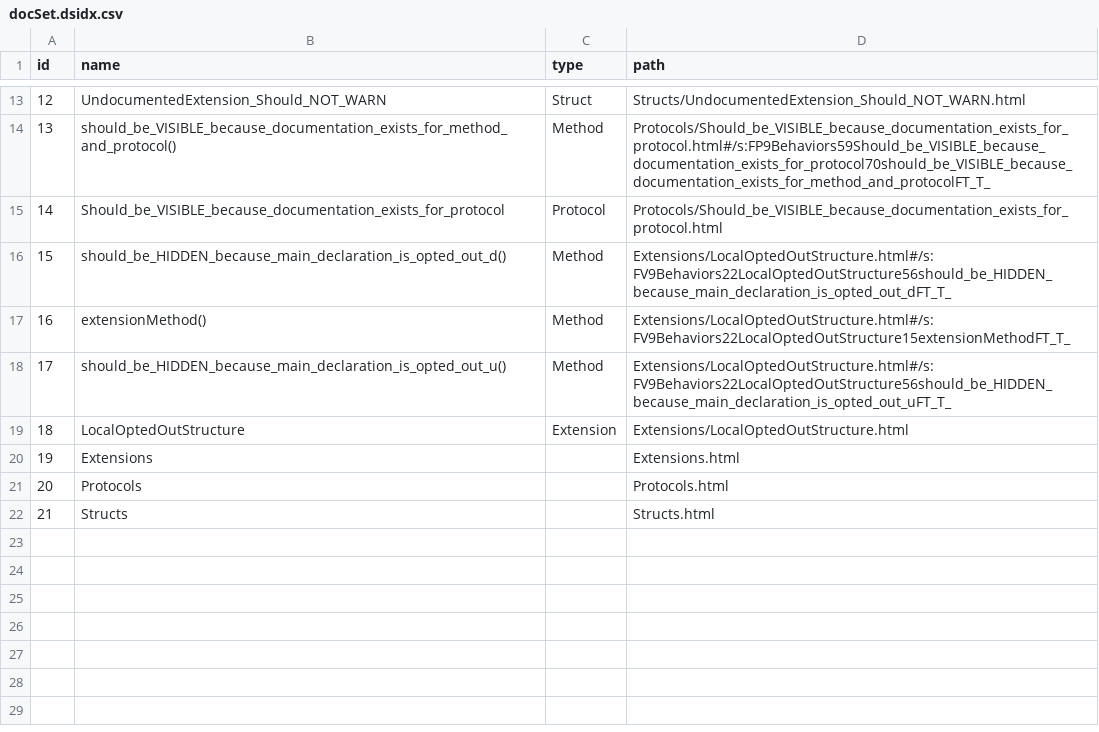
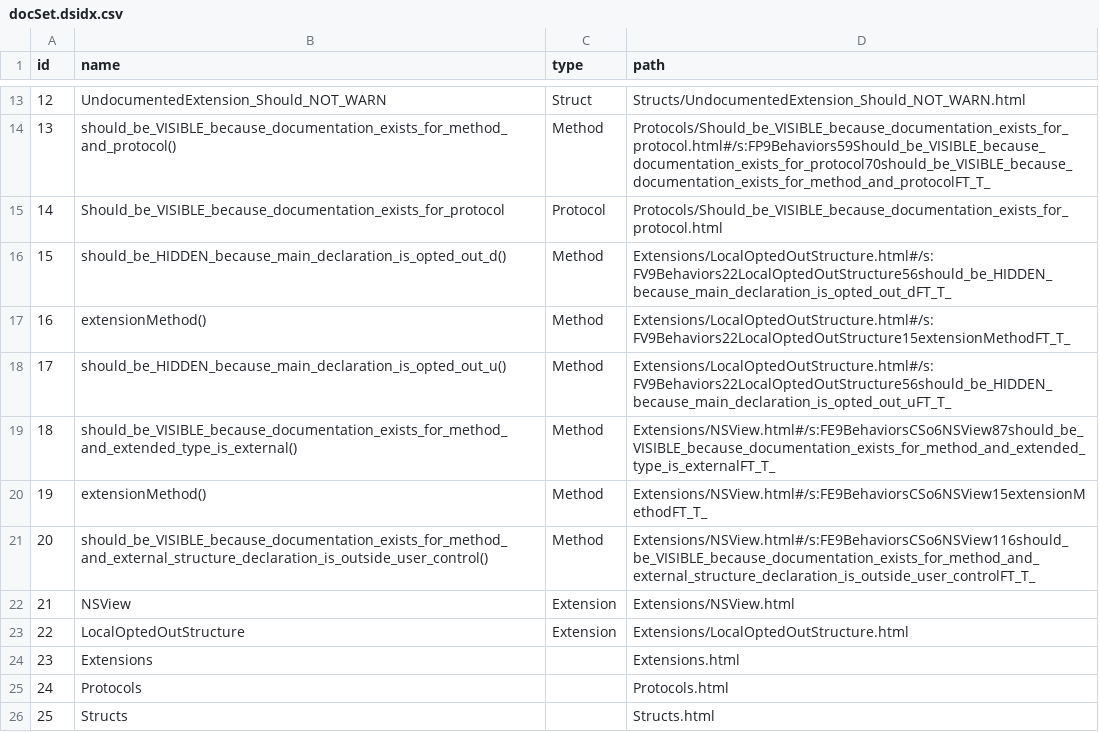
Before and after one commit to realm/jazzy-integration-specs, a CSV file: behaviors_for_undocumented/after/docs/docsets/.docset/Contents/Resources/docSet.dsidx.csv, drawn as a sheet; only a part is shown, gaps mark what is left out; addresses are those after the commit; the diff names each change by its address in the sheet, - before the commit and + after, or states it on an @@ line.

```diff
--- a/behaviors_for_undocumented/after/docs/docsets/.docset/Contents/Resources/docSet.dsidx.csv
+++ b/behaviors_for_undocumented/after/docs/docsets/.docset/Contents/Resources/docSet.dsidx.csv
+row 19: 18 | should_be_VISIBLE_because_documentation_exists_for_method_and_extended_type_is_external() | Method | Extensions/NSView.html#/s:FE9BehaviorsCSo6NSView87should_be_VISIBLE_because_documentation_exists_for_method_and_extended_type_is_externalFT_T_
+row 20: 19 | extensionMethod() | Method | Extensions/NSView.html#/s:FE9BehaviorsCSo6NSView15extensionMethodFT_T_
+row 21: 20 | should_be_VISIBLE_because_documentation_exists_for_method_and_external_structure_declaration_is_outside_user_control() | Method | Extensions/NSView.html#/s:FE9BehaviorsCSo6NSView116should_be_VISIBLE_because_documentation_exists_for_method_and_external_structure_declaration_is_outside_user_controlFT_T_
+row 22: 21 | NSView | Extension | Extensions/NSView.html
@@ column A (id) renumbered from row 23 down @@
```
Also changed, not shown: 26 other files.
